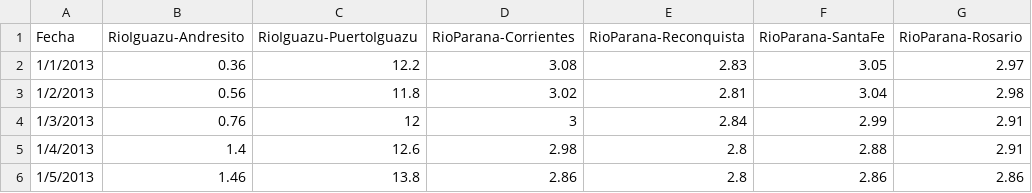
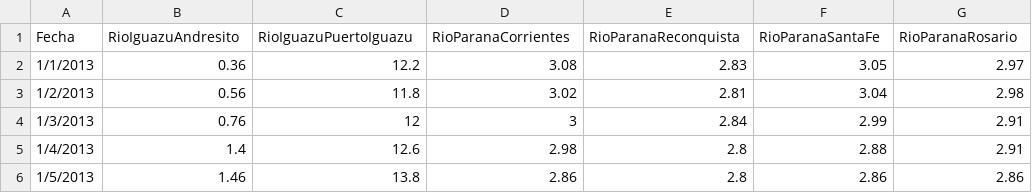
Before and after one commit to sebcalcagno/AnalisisSeriesTemporales, a CSV file: alturas-cuenca-rio-parana-2013.csv, drawn as a sheet; only a part is shown.

Commit message:
Add files via upload

```diff
--- a/alturas-cuenca-rio-parana-2013.csv
+++ b/alturas-cuenca-rio-parana-2013.csv
@@ -1,2 +1,2 @@
-Fecha,RioIguazu-Andresito,RioIguazu-PuertoIguazu,RioParana-Corrientes,RioParana-Reconquista,RioParana-SantaFe,RioParana-Rosario
+Fecha,RioIguazuAndresito,RioIguazuPuertoIguazu,RioParanaCorrientes,RioParanaReconquista,RioParanaSantaFe,RioParanaRosario
 1/1/2013,0.36,12.2,3.08,2.83,3.05,2.97
```
